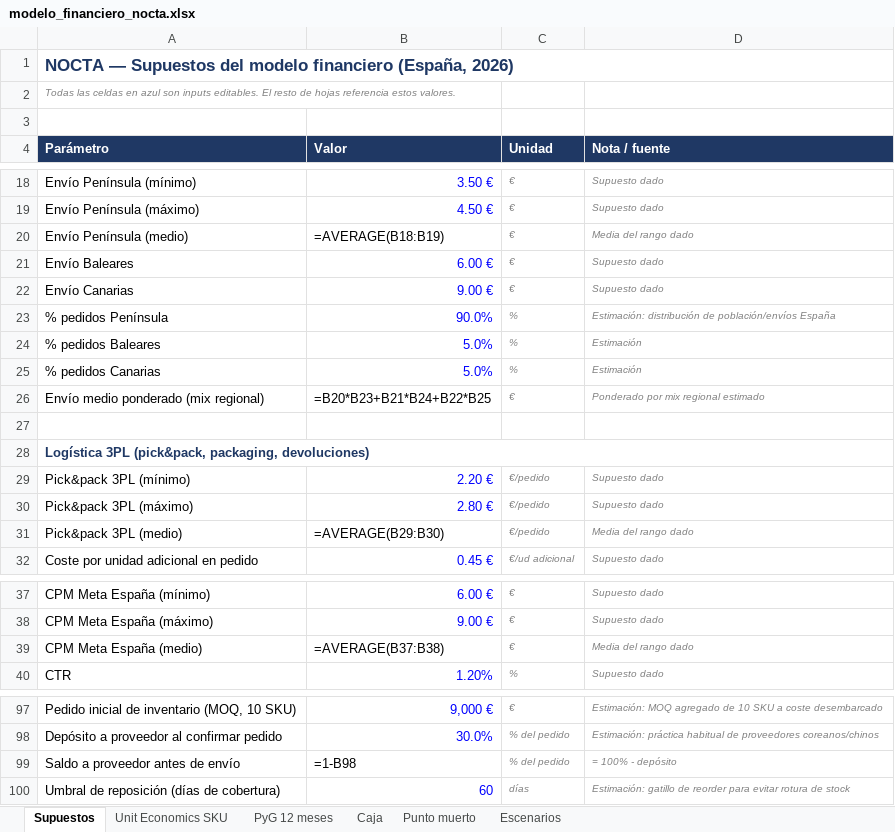
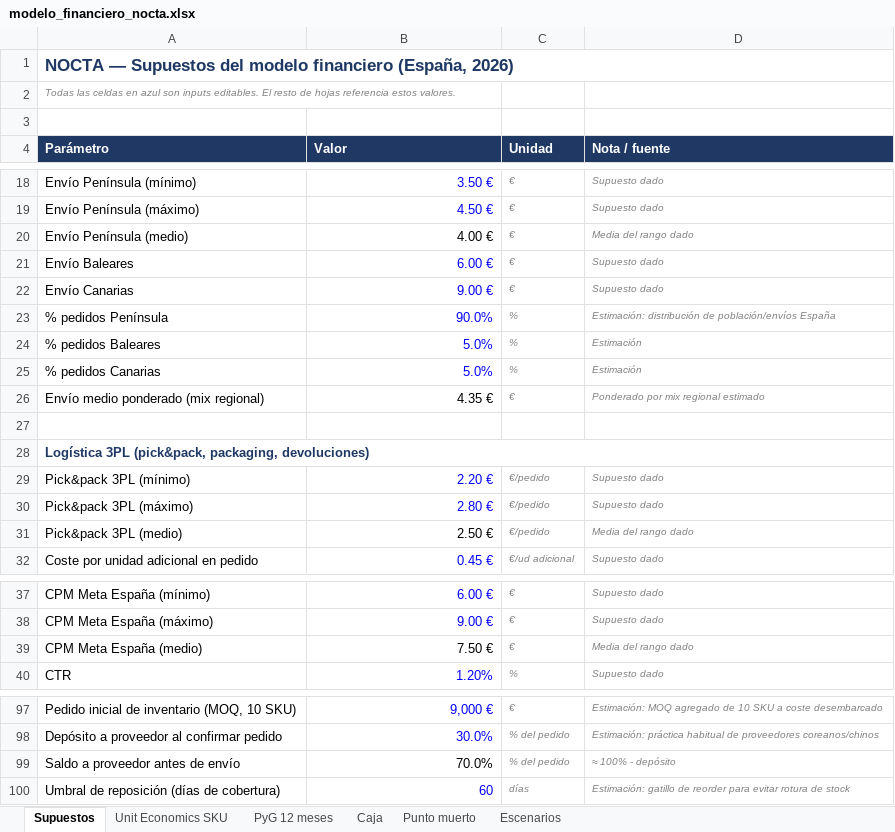
Before and after one commit to jacobohaupold/Claude-septiembre, an Excel workbook: nocta/finanzas/modelo_financiero_nocta.xlsx, sheet Supuestos, drawn as a sheet; only a part is shown, gaps mark what is left out; values as stored, in another font and other column widths than the file's, no borders; formulas without a stored value are shown as written; the diff covers the shown part only; the diff names each change by its address in the sheet, - before the commit and + after, or states it on an @@ line.

```diff
--- a/nocta/finanzas/modelo_financiero_nocta.xlsx (sheet Supuestos)
+++ b/nocta/finanzas/modelo_financiero_nocta.xlsx (sheet Supuestos)
-B20 (Valor): =AVERAGE(B18:B19)
+B20 (Valor): 4.00 €
-B26 (Valor): =B20*B23+B21*B24+B22*B25
+B26 (Valor): 4.35 €
-B31 (Valor): =AVERAGE(B29:B30)
+B31 (Valor): 2.50 €
-B39 (Valor): =AVERAGE(B37:B38)
+B39 (Valor): 7.50 €
-B99 (Valor): =1-B98
+B99 (Valor): 70.0%
-D99 (Nota / fuente): = 100% - depósito
+D99 (Nota / fuente): ≈ 100% - depósito
```
Also changed, not shown: 17 edited cells elsewhere in this sheet, sheet PyG 12 meses, sheet Caja, sheet Unit Economics SKU, sheet Punto muerto, sheet Escenarios, 5 other files.
